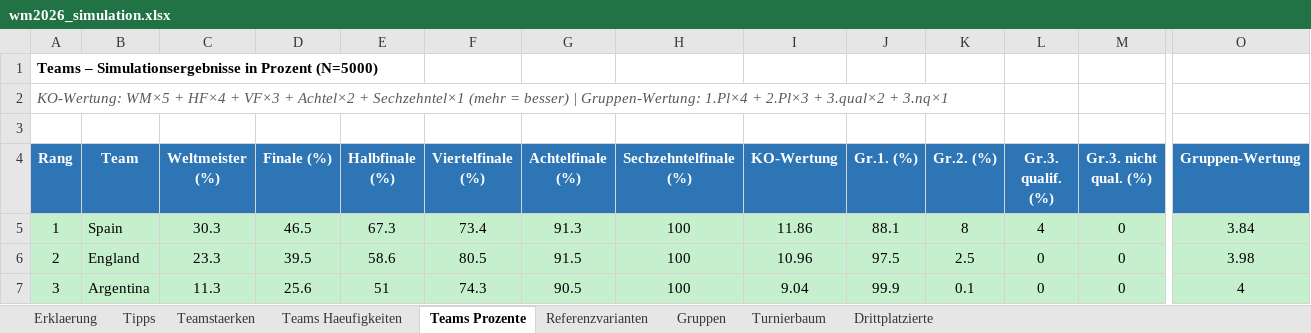
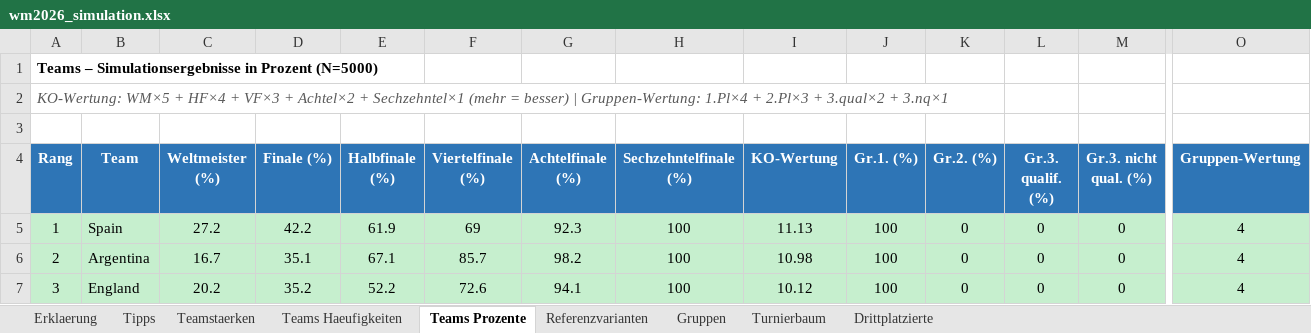
Before and after one commit to flambiertes/fussballanalyse, an Excel workbook: wm_2026/wm2026_simulation.xlsx, sheet Teams Prozente, drawn as a sheet; only a part is shown, gaps mark what is left out; values as stored, in another font and other column widths than the file's, no borders; the diff covers the shown part only; the diff names each change by its address in the sheet, - before the commit and + after, or states it on an @@ line.

```diff
--- a/wm_2026/wm2026_simulation.xlsx (sheet Teams Prozente)
+++ b/wm_2026/wm2026_simulation.xlsx (sheet Teams Prozente)
-C5 (Weltmeister (%)): 30.3
+C5 (Weltmeister (%)): 27.2
-D5 (Finale (%)): 46.5
+D5 (Finale (%)): 42.2
-E5 (Halbfinale (%)): 67.3
+E5 (Halbfinale (%)): 61.9
-F5 (Viertelfinale (%)): 73.4
+F5 (Viertelfinale (%)): 69
-G5 (Achtelfinale (%)): 91.3
+G5 (Achtelfinale (%)): 92.3
-I5 (KO-Wertung): 11.86
+I5 (KO-Wertung): 11.13
-J5 (Gr.1. (%)): 88.1
+J5 (Gr.1. (%)): 100
-K5 (Gr.2. (%)): 8
+K5 (Gr.2. (%)): 0
-L5 (Gr.3. qualif. (%)): 4
+L5 (Gr.3. qualif. (%)): 0
-O5 (Gruppen-Wertung): 3.84
+O5 (Gruppen-Wertung): 4
-B6 (Team): England
+B6 (Team): Argentina
-C6 (Weltmeister (%)): 23.3
+C6 (Weltmeister (%)): 16.7
-D6 (Finale (%)): 39.5
+D6 (Finale (%)): 35.1
-E6 (Halbfinale (%)): 58.6
+E6 (Halbfinale (%)): 67.1
-F6 (Viertelfinale (%)): 80.5
+F6 (Viertelfinale (%)): 85.7
-G6 (Achtelfinale (%)): 91.5
+G6 (Achtelfinale (%)): 98.2
-I6 (KO-Wertung): 10.96
+I6 (KO-Wertung): 10.98
-J6 (Gr.1. (%)): 97.5
+J6 (Gr.1. (%)): 100
-K6 (Gr.2. (%)): 2.5
+K6 (Gr.2. (%)): 0
-O6 (Gruppen-Wertung): 3.98
+O6 (Gruppen-Wertung): 4
-B7 (Team): Argentina
+B7 (Team): England
-C7 (Weltmeister (%)): 11.3
+C7 (Weltmeister (%)): 20.2
-D7 (Finale (%)): 25.6
+D7 (Finale (%)): 35.2
-E7 (Halbfinale (%)): 51
+E7 (Halbfinale (%)): 52.2
-F7 (Viertelfinale (%)): 74.3
+F7 (Viertelfinale (%)): 72.6
-G7 (Achtelfinale (%)): 90.5
+G7 (Achtelfinale (%)): 94.1
-I7 (KO-Wertung): 9.04
+I7 (KO-Wertung): 10.12
-J7 (Gr.1. (%)): 99.9
+J7 (Gr.1. (%)): 100
-K7 (Gr.2. (%)): 0.1
+K7 (Gr.2. (%)): 0
```
Also changed, not shown: 471 edited cells elsewhere in this sheet, sheet Teamstaerken, sheet Teams Haeufigkeiten, sheet Tipps, sheet Gruppen, sheet Erklaerung, sheet Drittplatzierte, 2 more sheets, 12 other files.
